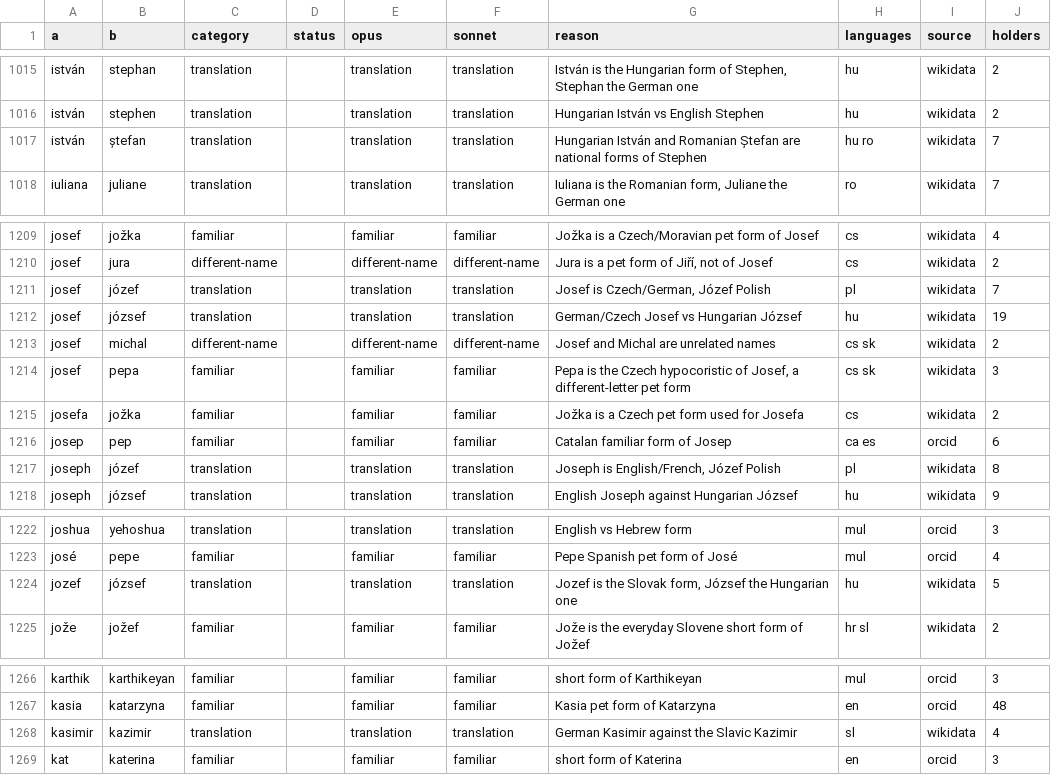
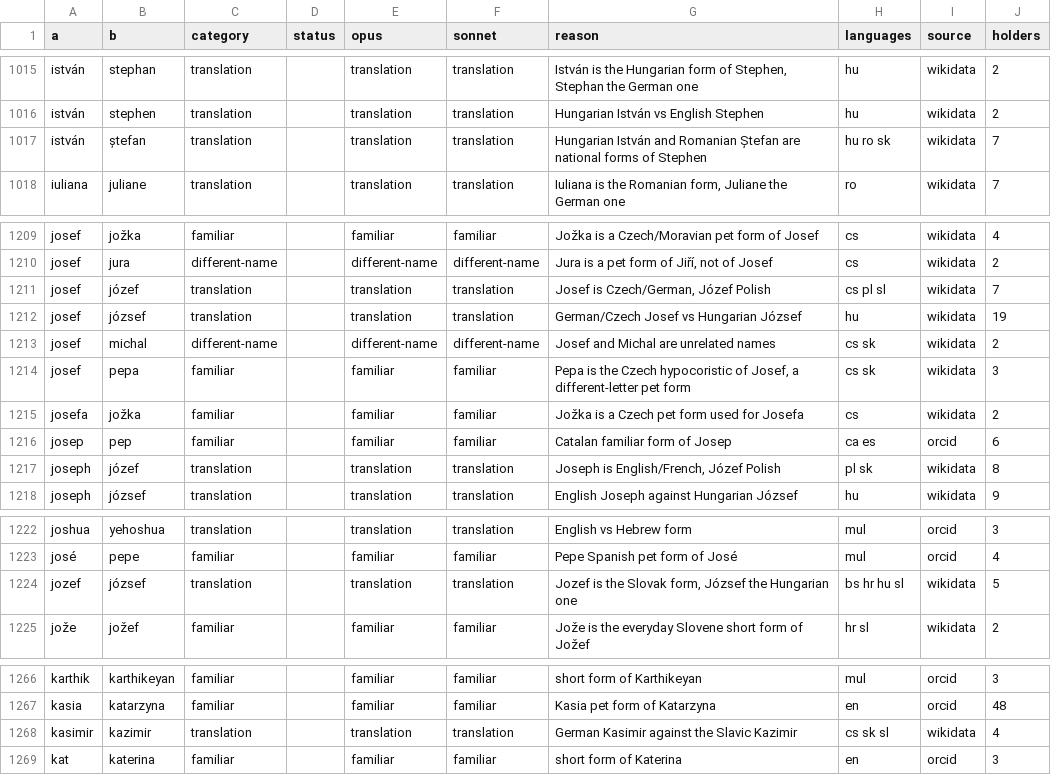
Before and after one commit to derek73/python-nameparser, a TSV file: tools/vocab/familiar_reviewed.tsv, drawn as a sheet; only a part is shown, gaps mark what is left out; the diff covers the shown part only.

```diff
--- a/tools/vocab/familiar_reviewed.tsv
+++ b/tools/vocab/familiar_reviewed.tsv
@@ -1016,3 +1016,3 @@ istván	stephan	translation		translation	translation	István is the Hungarian fo
 istván	stephen	translation		translation	translation	Hungarian István vs English Stephen	hu	wikidata	2
-istván	ștefan	translation		translation	translation	Hungarian István and Romanian Ștefan are national forms of Stephen	hu ro	wikidata	7
+istván	ștefan	translation		translation	translation	Hungarian István and Romanian Ștefan are national forms of Stephen	hu ro sk	wikidata	7
 iuliana	juliane	translation		translation	translation	Iuliana is the Romanian form, Juliane the German one	ro	wikidata	7
@@ -1210,3 +1210,3 @@ josef	jožka	familiar		familiar	familiar	Jožka is a Czech/Moravian pet form of
 josef	jura	different-name		different-name	different-name	Jura is a pet form of Jiří, not of Josef	cs	wikidata	2
-josef	józef	translation		translation	translation	Josef is Czech/German, Józef Polish	pl	wikidata	7
+josef	józef	translation		translation	translation	Josef is Czech/German, Józef Polish	cs pl sl	wikidata	7
 josef	józsef	translation		translation	translation	German/Czech Josef vs Hungarian József	hu	wikidata	19
@@ -1216,3 +1216,3 @@ josefa	jožka	familiar		familiar	familiar	Jožka is a Czech pet form used for Jo
 josep	pep	familiar		familiar	familiar	Catalan familiar form of Josep	ca es	orcid	6
-joseph	józef	translation		translation	translation	Joseph is English/French, Józef Polish	pl	wikidata	8
+joseph	józef	translation		translation	translation	Joseph is English/French, Józef Polish	pl sk	wikidata	8
 joseph	józsef	translation		translation	translation	English Joseph against Hungarian József	hu	wikidata	9
@@ -1223,3 +1223,3 @@ joshua	yehoshua	translation		translation	translation	English vs Hebrew form	mul
 josé	pepe	familiar		familiar	familiar	Pepe Spanish pet form of José	mul	orcid	4
-jozef	józsef	translation		translation	translation	Jozef is the Slovak form, József the Hungarian one	hu	wikidata	5
+jozef	józsef	translation		translation	translation	Jozef is the Slovak form, József the Hungarian one	bs hr hu sl	wikidata	5
 jože	jožef	familiar		familiar	familiar	Jože is the everyday Slovene short form of Jožef	hr sl	wikidata	2
@@ -1267,3 +1267,3 @@ karthik	karthikeyan	familiar		familiar	familiar	short form of Karthikeyan	mul	or
 kasia	katarzyna	familiar		familiar	familiar	Kasia pet form of Katarzyna	en	orcid	48
-kasimir	kazimir	translation		translation	translation	German Kasimir against the Slavic Kazimir	sl	wikidata	4
+kasimir	kazimir	translation		translation	translation	German Kasimir against the Slavic Kazimir	cs sk sl	wikidata	4
 kat	katerina	familiar		familiar	familiar	short form of Katerina	en	orcid	3
```
Also changed, not shown: 5 removed rows and 23 edited cells elsewhere in this file, 13 other files.
